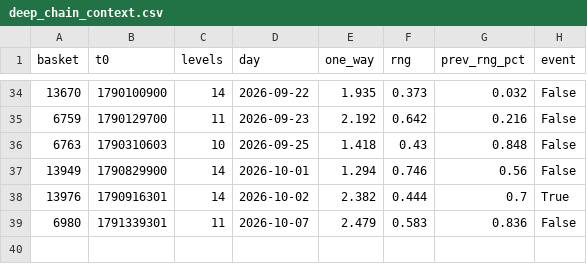
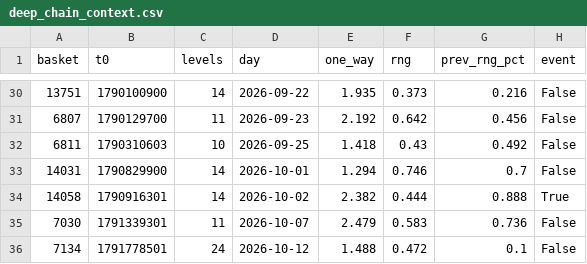
Before and after one commit to nadavsbz/jev-xauusd, a CSV file: docs/evidence/deep_chain_context.csv, drawn as a sheet; only a part is shown, gaps mark what is left out; the diff covers the shown part only.

```diff
--- a/docs/evidence/deep_chain_context.csv
+++ b/docs/evidence/deep_chain_context.csv
@@ -34,6 +30,7 @@ basket,t0,levels,day,one_way,rng,prev_rng_pct,event
-13670,1790100900,14,2026-09-22,1.935,0.373,0.032,False
-6759,1790129700,11,2026-09-23,2.192,0.642,0.216,False
-6763,1790310603,10,2026-09-25,1.418,0.43,0.848,False
-13949,1790829900,14,2026-10-01,1.294,0.746,0.56,False
-13976,1790916301,14,2026-10-02,2.382,0.444,0.7,True
-6980,1791339301,11,2026-10-07,2.479,0.583,0.836,False
+13751,1790100900,14,2026-09-22,1.935,0.373,0.216,False
+6807,1790129700,11,2026-09-23,2.192,0.642,0.456,False
+6811,1790310603,10,2026-09-25,1.418,0.43,0.492,False
+14031,1790829900,14,2026-10-01,1.294,0.746,0.7,False
+14058,1790916301,14,2026-10-02,2.382,0.444,0.888,True
+7030,1791339301,11,2026-10-07,2.479,0.583,0.736,False
+7134,1791778501,24,2026-10-12,1.488,0.472,0.1,False
```
Also changed, not shown: 2 added rows, 6 removed rows and 57 edited cells elsewhere in this file, 10 other files.
